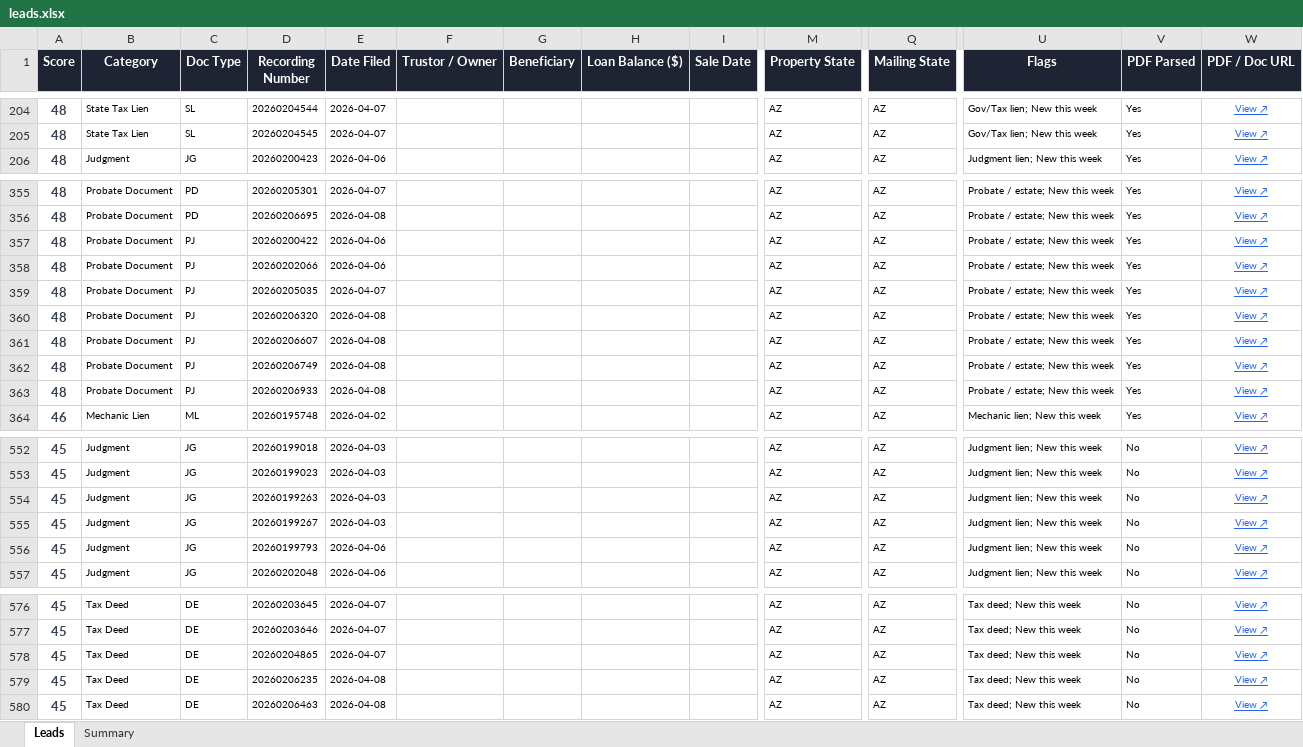
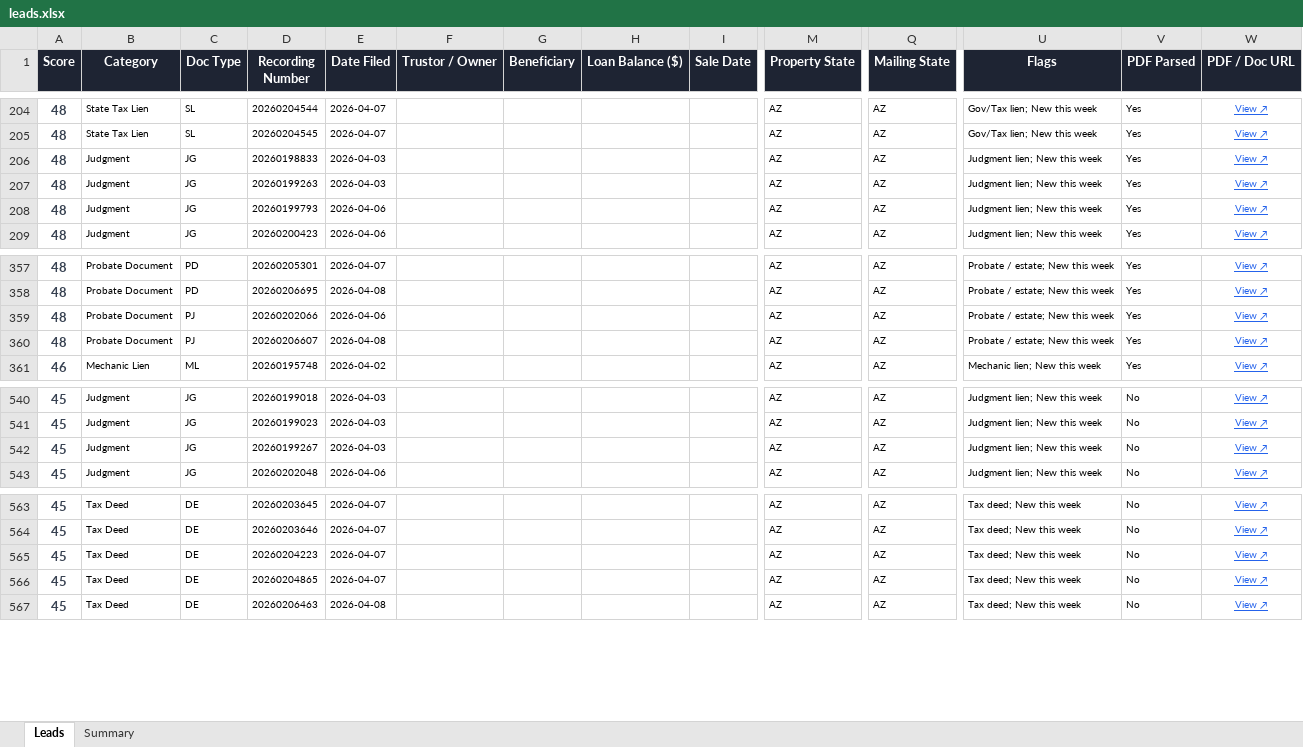
Before and after one commit to Darqsin/Four-Rings-CRM, an Excel workbook: data/leads.xlsx, sheet Leads, drawn as a sheet; only a part is shown, gaps mark what is left out; values as stored, in another font and other column widths than the file's, no borders; removed rows and columns are numbered as before the commit, all else as after; rows hold the shown columns only; the diff covers the shown part only; the diff names each change by its address in the sheet, - before the commit and + after, or states it on an @@ line.

```diff
--- a/data/leads.xlsx (sheet Leads)
+++ b/data/leads.xlsx (sheet Leads)
+row 206: 48 | Judgment | JG | 20260198833 | 2026-04-03 |  |  |  |  | AZ | AZ | Judgment lien; New this week | Yes | View ↗
+row 207: 48 | Judgment | JG | 20260199263 | 2026-04-03 |  |  |  |  | AZ | AZ | Judgment lien; New this week | Yes | View ↗
+row 208: 48 | Judgment | JG | 20260199793 | 2026-04-06 |  |  |  |  | AZ | AZ | Judgment lien; New this week | Yes | View ↗
-row 357: 48 | Probate Document | PJ | 20260200422 | 2026-04-06 |  |  |  |  | AZ | AZ | Probate / estate; New this week | Yes | View ↗
-row 359: 48 | Probate Document | PJ | 20260205035 | 2026-04-07 |  |  |  |  | AZ | AZ | Probate / estate; New this week | Yes | View ↗
-row 360: 48 | Probate Document | PJ | 20260206320 | 2026-04-08 |  |  |  |  | AZ | AZ | Probate / estate; New this week | Yes | View ↗
-row 362: 48 | Probate Document | PJ | 20260206749 | 2026-04-08 |  |  |  |  | AZ | AZ | Probate / estate; New this week | Yes | View ↗
-row 363: 48 | Probate Document | PJ | 20260206933 | 2026-04-08 |  |  |  |  | AZ | AZ | Probate / estate; New this week | Yes | View ↗
-row 554: 45 | Judgment | JG | 20260199263 | 2026-04-03 |  |  |  |  | AZ | AZ | Judgment lien; New this week | No | View ↗
-row 556: 45 | Judgment | JG | 20260199793 | 2026-04-06 |  |  |  |  | AZ | AZ | Judgment lien; New this week | No | View ↗
+row 565: 45 | Tax Deed | DE | 20260204223 | 2026-04-07 |  |  |  |  | AZ | AZ | Tax deed; New this week | No | View ↗
-row 579: 45 | Tax Deed | DE | 20260206235 | 2026-04-08 |  |  |  |  | AZ | AZ | Tax deed; New this week | No | View ↗
```
Also changed, not shown: 24 added rows and 20 removed rows elsewhere in this sheet, sheet Summary, 3 other files.
